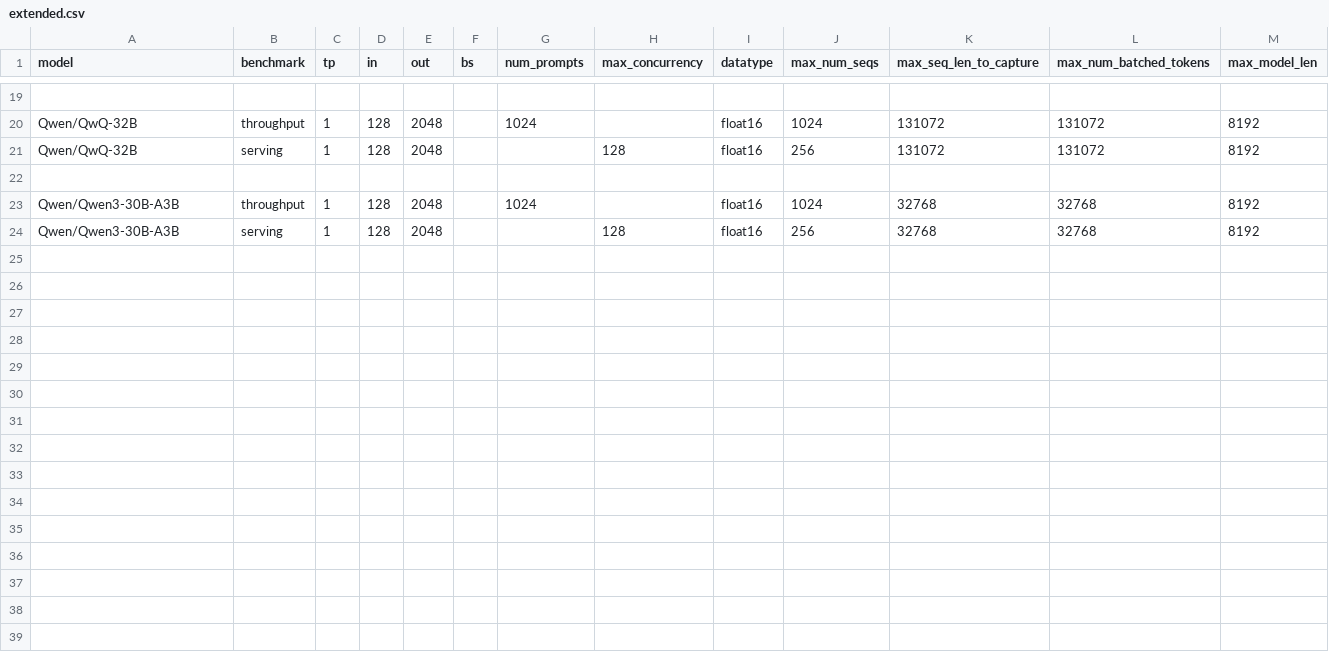
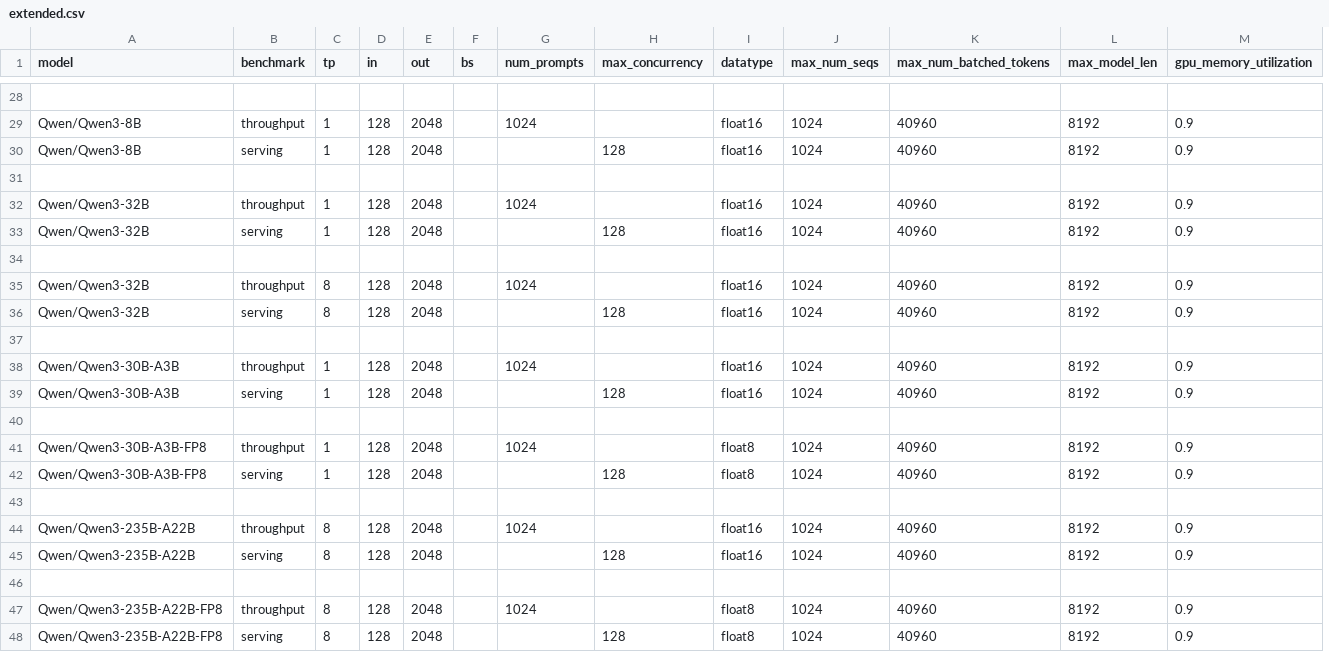
Before and after one commit to ROCm/MAD, a CSV file: scripts/vllm/configs/extended.csv, drawn as a sheet; only a part is shown, gaps mark what is left out; removed rows and columns are numbered as before the commit, all else as after; the diff covers the shown part only; the diff names each change by its address in the sheet, - before the commit and + after, or states it on an @@ line.

```diff
--- a/scripts/vllm/configs/extended.csv
+++ b/scripts/vllm/configs/extended.csv
-column K (max_seq_len_to_capture), rows 20-24: 131072 | 131072 |  | 32768 | 32768
+column M (gpu_memory_utilization), rows 29-30: 0.9 | 0.9; rows 38-39: 0.9 | 0.9
-A29:A30 (model): Qwen/QwQ-32B
+A29:A30 (model): Qwen/Qwen3-8B
-K29:K30 (max_num_batched_tokens): 131072
+K29:K30 (max_num_batched_tokens): 40960
-J30 (max_num_seqs): 256
+J30 (max_num_seqs): 1024
+row 32: Qwen/Qwen3-32B | throughput | 1 | 128 | 2048 |  | 1024 |  | float16 | 1024 | 40960 | 8192 | 0.9
+row 33: Qwen/Qwen3-32B | serving | 1 | 128 | 2048 |  |  | 128 | float16 | 1024 | 40960 | 8192 | 0.9
+row 34: (empty)
+row 35: Qwen/Qwen3-32B | throughput | 8 | 128 | 2048 |  | 1024 |  | float16 | 1024 | 40960 | 8192 | 0.9
+row 36: Qwen/Qwen3-32B | serving | 8 | 128 | 2048 |  |  | 128 | float16 | 1024 | 40960 | 8192 | 0.9
+row 37: (empty)
-K38:K39 (max_num_batched_tokens): 32768
+K38:K39 (max_num_batched_tokens): 40960
-J39 (max_num_seqs): 256
+J39 (max_num_seqs): 1024
+row 40: (empty)
+row 41: Qwen/Qwen3-30B-A3B-FP8 | throughput | 1 | 128 | 2048 |  | 1024 |  | float8 | 1024 | 40960 | 8192 | 0.9
+row 42: Qwen/Qwen3-30B-A3B-FP8 | serving | 1 | 128 | 2048 |  |  | 128 | float8 | 1024 | 40960 | 8192 | 0.9
+row 43: (empty)
+row 44: Qwen/Qwen3-235B-A22B | throughput | 8 | 128 | 2048 |  | 1024 |  | float16 | 1024 | 40960 | 8192 | 0.9
+row 45: Qwen/Qwen3-235B-A22B | serving | 8 | 128 | 2048 |  |  | 128 | float16 | 1024 | 40960 | 8192 | 0.9
+row 46: (empty)
+row 47: Qwen/Qwen3-235B-A22B-FP8 | throughput | 8 | 128 | 2048 |  | 1024 |  | float8 | 1024 | 40960 | 8192 | 0.9
+row 48: Qwen/Qwen3-235B-A22B-FP8 | serving | 8 | 128 | 2048 |  |  | 128 | float8 | 1024 | 40960 | 8192 | 0.9
```
Also changed, not shown: 9 added rows and 6 edited cells elsewhere in this file, scripts/vllm/configs/default.csv, scripts/vllm/configs/performance.csv, 6 other files.
